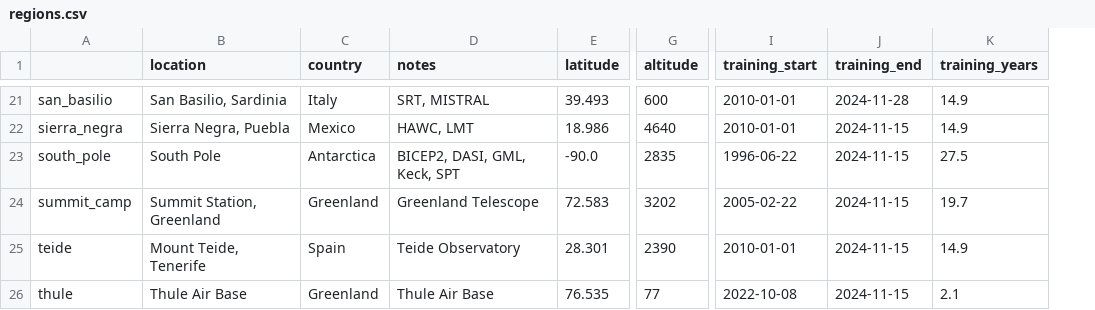
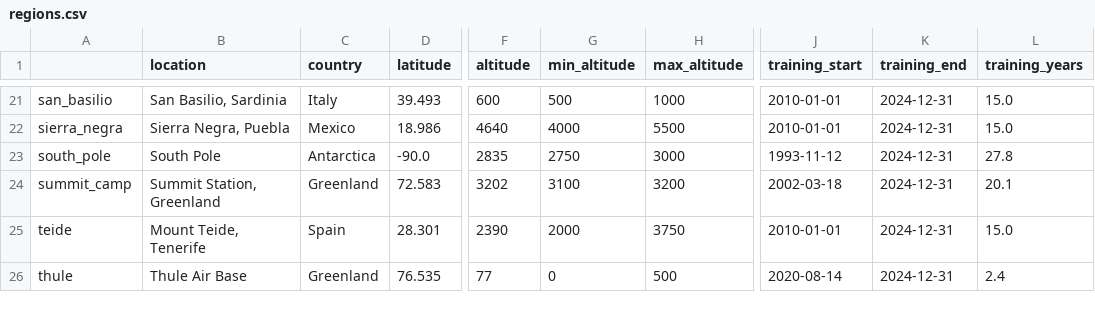
Before and after one commit to thomaswmorris/maria, a CSV file: maria/site/regions.csv, drawn as a sheet; only a part is shown, gaps mark what is left out; removed rows and columns are numbered as before the commit, all else as after; the diff covers the shown part only; the diff names each change by its address in the sheet, - before the commit and + after, or states it on an @@ line.

```diff
--- a/maria/site/regions.csv
+++ b/maria/site/regions.csv
-column D (notes), rows 21-26: SRT, MISTRAL | HAWC, LMT | BICEP2, DASI, GML, Keck, SPT | Greenland Telescope | Teide Observatory | Thule Air Base
+column G (min_altitude), rows 21-26: 500 | 4000 | 2750 | 3100 | 2000 | 0
+column H (max_altitude), rows 21-26: 1000 | 5500 | 3000 | 3200 | 3750 | 500
-K21 (training_end): 2024-11-28
+K21 (training_end): 2024-12-31
-L21:L22 (training_years): 14.9
+L21:L22 (training_years): 15.0
-K22:K26 (training_end): 2024-11-15
+K22:K26 (training_end): 2024-12-31
-J23 (training_start): 1996-06-22
+J23 (training_start): 1993-11-12
-L23 (training_years): 27.5
+L23 (training_years): 27.8
-J24 (training_start): 2005-02-22
+J24 (training_start): 2002-03-18
-L24 (training_years): 19.7
+L24 (training_years): 20.1
-L25 (training_years): 14.9
+L25 (training_years): 15.0
-J26 (training_start): 2022-10-08
+J26 (training_start): 2020-08-14
-L26 (training_years): 2.1
+L26 (training_years): 2.4
```
Also changed, not shown: 41 edited cells elsewhere in this file, 24 other files.
